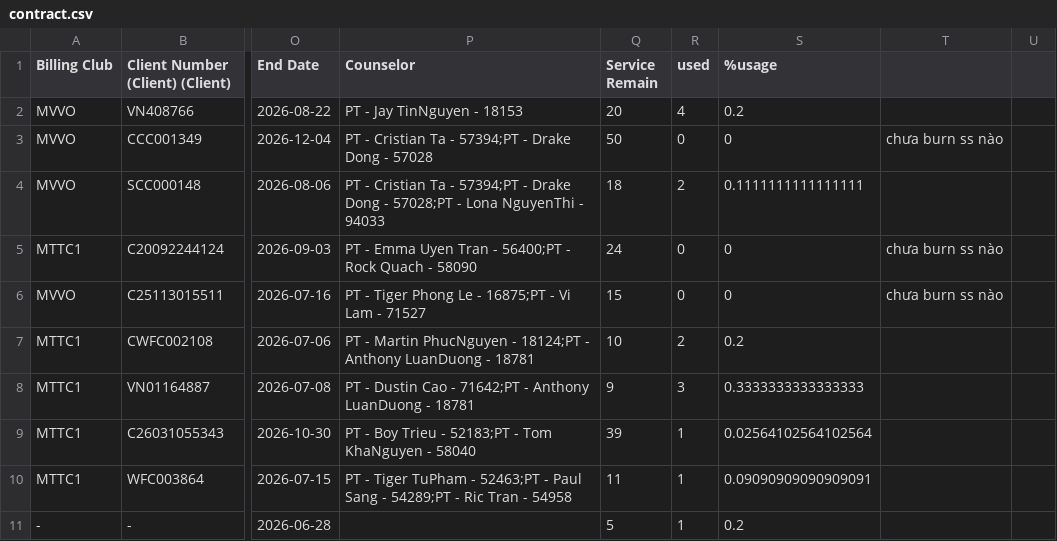
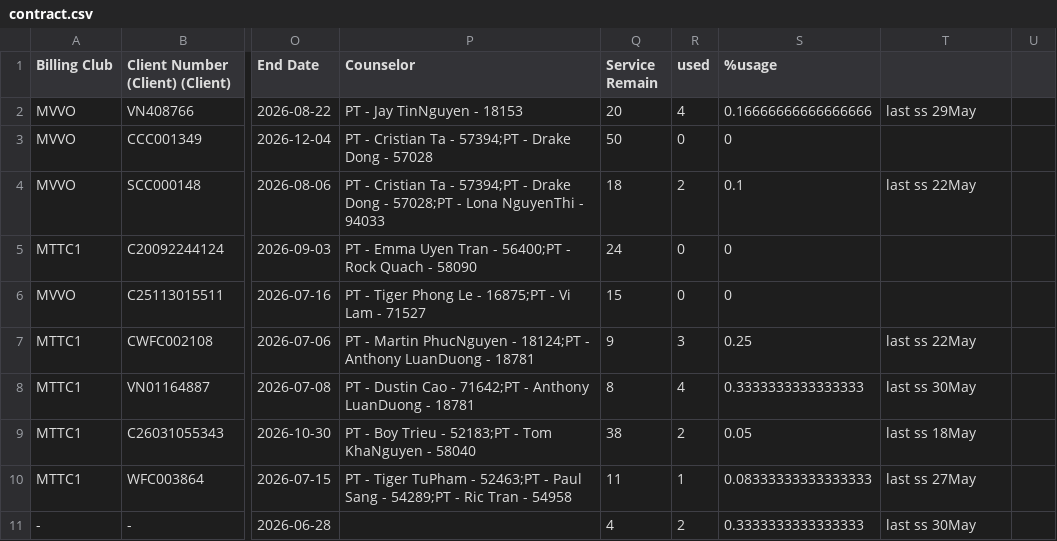
Before and after one commit to dtchien401/physio-booking-schedule, a CSV file: contract.csv, drawn as a sheet; only a part is shown, gaps mark what is left out; the diff names each change by its address in the sheet, - before the commit and + after, or states it on an @@ line.

Commit message:
Auto upload contract.csv from Google Sheets

```diff
--- a/contract.csv
+++ b/contract.csv
-S2 (%usage): 0.2
+S2 (%usage): 0.16666666666666666
-T2: (empty)
+T2: last ss 29May
-T3: chưa burn ss nào
+T3: (empty)
-S4 (%usage): 0.1111111111111111
+S4 (%usage): 0.1
-T4: (empty)
+T4: last ss 22May
-T5:T6: chưa burn ss nào
+T5:T6: (empty)
-Q7 (Service Remain): 10
+Q7 (Service Remain): 9
-R7 (used): 2
+R7 (used): 3
-S7 (%usage): 0.2
+S7 (%usage): 0.25
-T7: (empty)
+T7: last ss 22May
-Q8 (Service Remain): 9
+Q8 (Service Remain): 8
-R8 (used): 3
+R8 (used): 4
-T8: (empty)
+T8: last ss 30May
-Q9 (Service Remain): 39
+Q9 (Service Remain): 38
-R9 (used): 1
+R9 (used): 2
-S9 (%usage): 0.02564102564102564
+S9 (%usage): 0.05
-T9: (empty)
+T9: last ss 18May
-S10 (%usage): 0.09090909090909091
+S10 (%usage): 0.08333333333333333
-T10: (empty)
+T10: last ss 27May
-Q11 (Service Remain): 5
+Q11 (Service Remain): 4
-R11 (used): 1
+R11 (used): 2
-S11 (%usage): 0.2
+S11 (%usage): 0.3333333333333333
-T11: (empty)
+T11: last ss 30May
```
